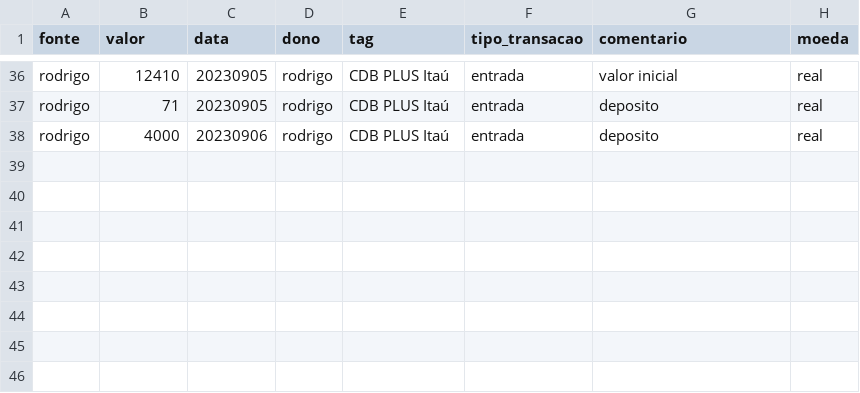
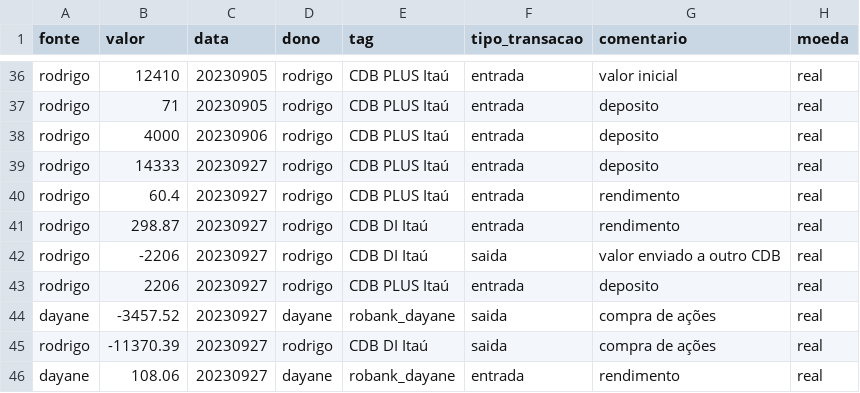
Before and after one commit to Rodrigosis/Dashboard, a CSV file: dashboard/csv/CDI.csv, drawn as a sheet; only a part is shown, gaps mark what is left out.

```diff
--- a/dashboard/csv/CDI.csv
+++ b/dashboard/csv/CDI.csv
@@ -38 +38,9 @@ rodrigo,71,20230905,rodrigo,CDB PLUS Itaú,entrada,deposito,real
 rodrigo,4000,20230906,rodrigo,CDB PLUS Itaú,entrada,deposito,real
+rodrigo,14333,20230927,rodrigo,CDB PLUS Itaú,entrada,deposito,real
+rodrigo,60.4,20230927,rodrigo,CDB PLUS Itaú,entrada,rendimento,real
+rodrigo,298.87,20230927,rodrigo,CDB DI Itaú,entrada,rendimento,real
+rodrigo,-2206,20230927,rodrigo,CDB DI Itaú,saida,valor enviado a outro CDB,real
+rodrigo,2206,20230927,rodrigo,CDB PLUS Itaú,entrada,deposito,real
+dayane,-3457.52,20230927,dayane,robank_dayane,saida,compra de ações,real
+rodrigo,-11370.39,20230927,rodrigo,CDB DI Itaú,saida,compra de ações,real
+dayane,108.06,20230927,dayane,robank_dayane,entrada,rendimento,real
```
Also changed, not shown: dashboard/csv/moedas.csv, 3 other files.
